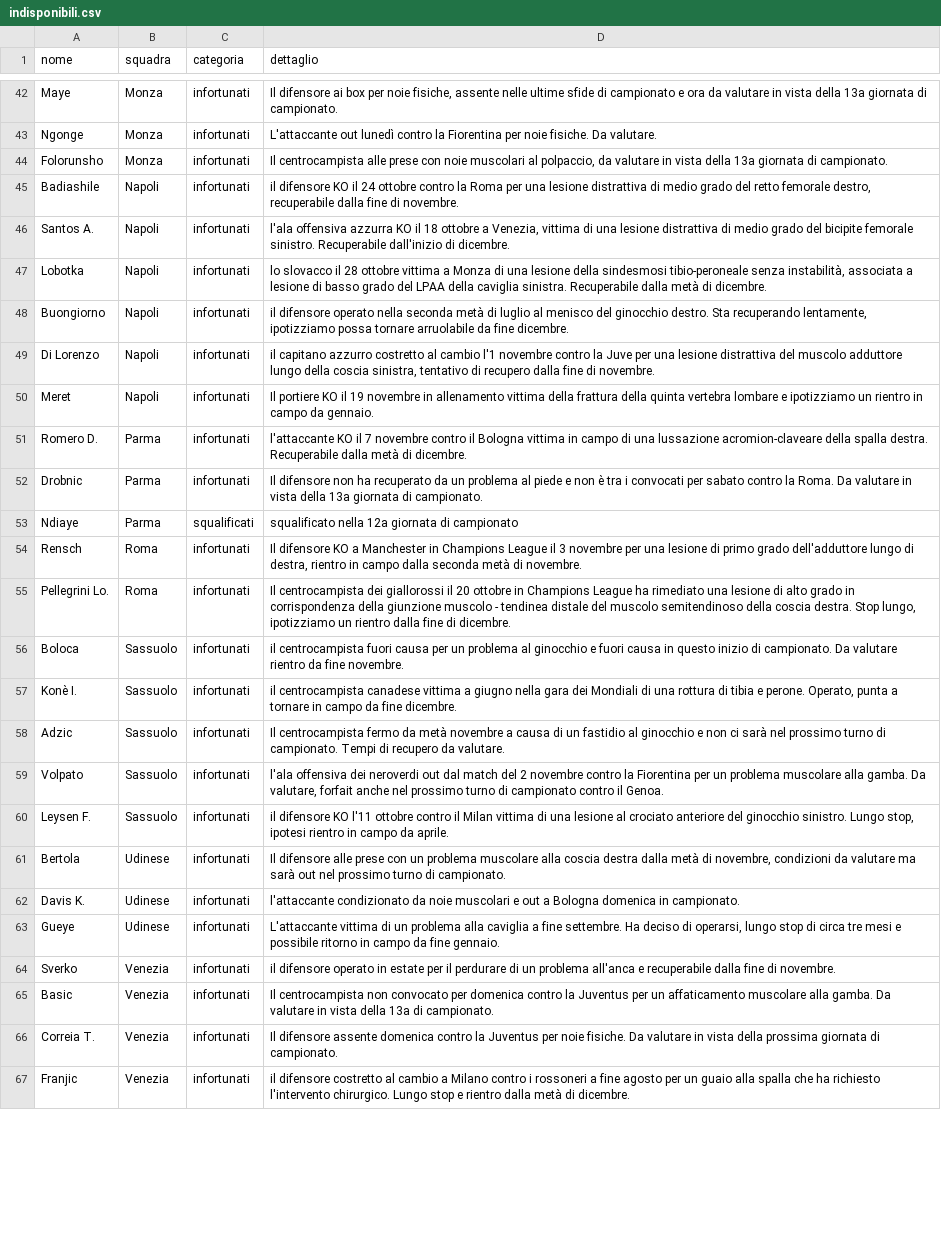
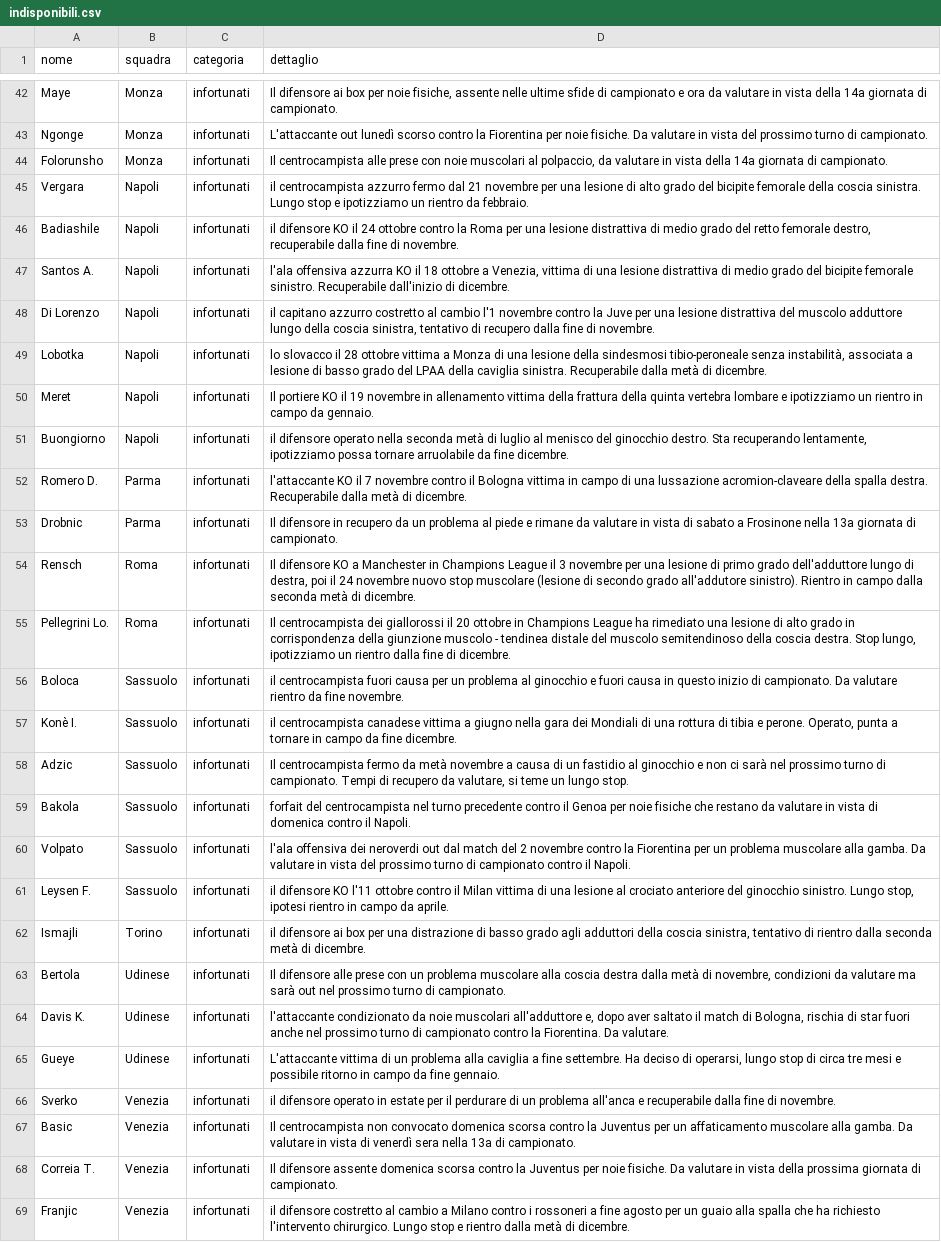
Before and after one commit to Daddie2/Fantacalcio, a CSV file: data/indisponibili.csv, drawn as a sheet; only a part is shown, gaps mark what is left out; removed rows and columns are numbered as before the commit, all else as after; the diff covers the shown part only; the diff names each change by its address in the sheet, - before the commit and + after, or states it on an @@ line.

```diff
--- a/data/indisponibili.csv
+++ b/data/indisponibili.csv
-D42 (dettaglio): …vista della 13a giornata di…
+D42 (dettaglio): …vista della 14a giornata di…
-D43 (dettaglio): …out lunedì contro la Fiorentina per noie fisiche. Da valutare.
+D43 (dettaglio): …out lunedì scorso contro la Fiorentina per noie fisiche. Da valutare in vista del prossimo turno di campionato.
-D44 (dettaglio): …vista della 13a giornata di…
+D44 (dettaglio): …vista della 14a giornata di…
+row 45: Vergara | Napoli | infortunati | il centrocampista azzurro fermo dal 21 novembre per una lesione di alto grado del bicipite femorale della coscia sinistra. Lungo stop e ipotizziamo un rientro da febbraio.
@@ row 49 moved to row 48: Di Lorenzo @@
-D53 (dettaglio): Il difensore non ha recuperato da un problema al piede e non è tra i convocati per sabato contro la Roma. Da valutare in vista della 13a giornata…
+D53 (dettaglio): Il difensore in recupero da un problema al piede e rimane da valutare in vista di sabato a Frosinone nella 13a giornata…
-row 53: Ndiaye | Parma | squalificati | squalificato nella 12a giornata di campionato
-D54 (dettaglio): …di destra, rientro in campo dalla seconda metà di novembre.
+D54 (dettaglio): …di destra, poi il 24 novembre nuovo stop muscolare (lesione di secondo grado all'addutore sinistro). Rientro in campo dalla seconda metà di dicembre.
-D58 (dettaglio): …recupero da valutare.
+D58 (dettaglio): …recupero da valutare, si teme un lungo stop.
+row 59: Bakola | Sassuolo | infortunati | forfait del centrocampista nel turno precedente contro il Genoa per noie fisiche che restano da valutare in vista di domenica contro il Napoli.
-D60 (dettaglio): …gamba. Da valutare, forfait anche nel prossimo turno di campionato contro il Genoa.
+D60 (dettaglio): …gamba. Da valutare in vista del prossimo turno di campionato contro il Napoli.
+row 62: Ismajli | Torino | infortunati | il difensore ai box per una distrazione di basso grado agli adduttori della coscia sinistra, tentativo di rientro dalla seconda metà di dicembre.
-D64 (dettaglio): …noie muscolari e out a Bologna domenica in campionato.
+D64 (dettaglio): …noie muscolari all'adduttore e, dopo aver saltato il match di Bologna, rischia di star fuori anche nel prossimo turno di campionato contro la Fiorentina. Da valutare.
-D67 (dettaglio): …non convocato per domenica contro la Juventus per un affaticamento muscolare alla gamba. Da valutare in vista della 13a di…
+D67 (dettaglio): …non convocato domenica scorsa contro la Juventus per un affaticamento muscolare alla gamba. Da valutare in vista di venerdì sera nella 13a di…
-D68 (dettaglio): …assente domenica contro la…
+D68 (dettaglio): …assente domenica scorsa contro la…
```
Also changed, not shown: 9 added rows, 9 removed rows, 6 moved rows and 10 edited cells elsewhere in this file, data/quotazioni.csv, data/stats_pianetafanta.csv, 1 other file.
